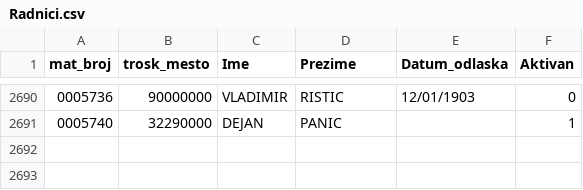
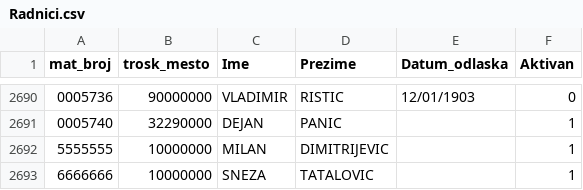
Before and after one commit to milancomi97/fom-vps-test, a CSV file: storage/app/backup/Radnici.csv, drawn as a sheet; only a part is shown, gaps mark what is left out.

```diff
--- a/storage/app/backup/Radnici.csv
+++ b/storage/app/backup/Radnici.csv
@@ -2691 +2691,3 @@ mat_broj;trosk_mesto;Ime;Prezime;Datum_odlaska;Aktivan
 0005740;32290000;DEJAN;PANIC;;1
+5555555;10000000;MILAN;DIMITRIJEVIC;;1
+6666666;10000000;SNEZA;TATALOVIC;;1
```
Also changed, not shown: 1 other file.
